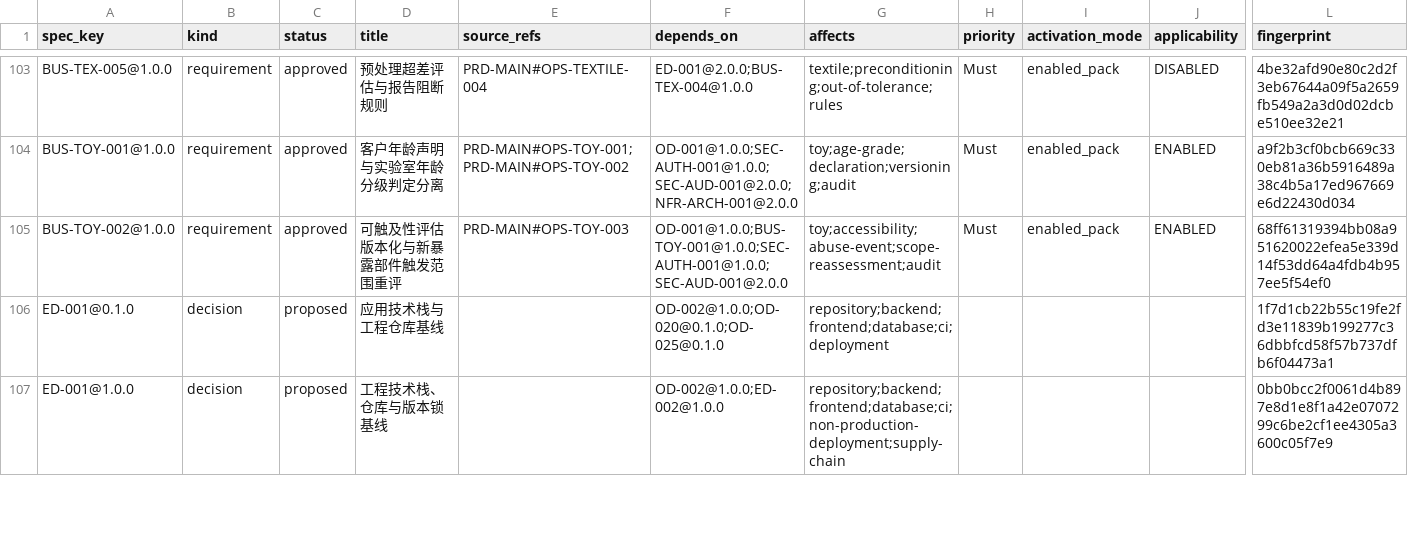
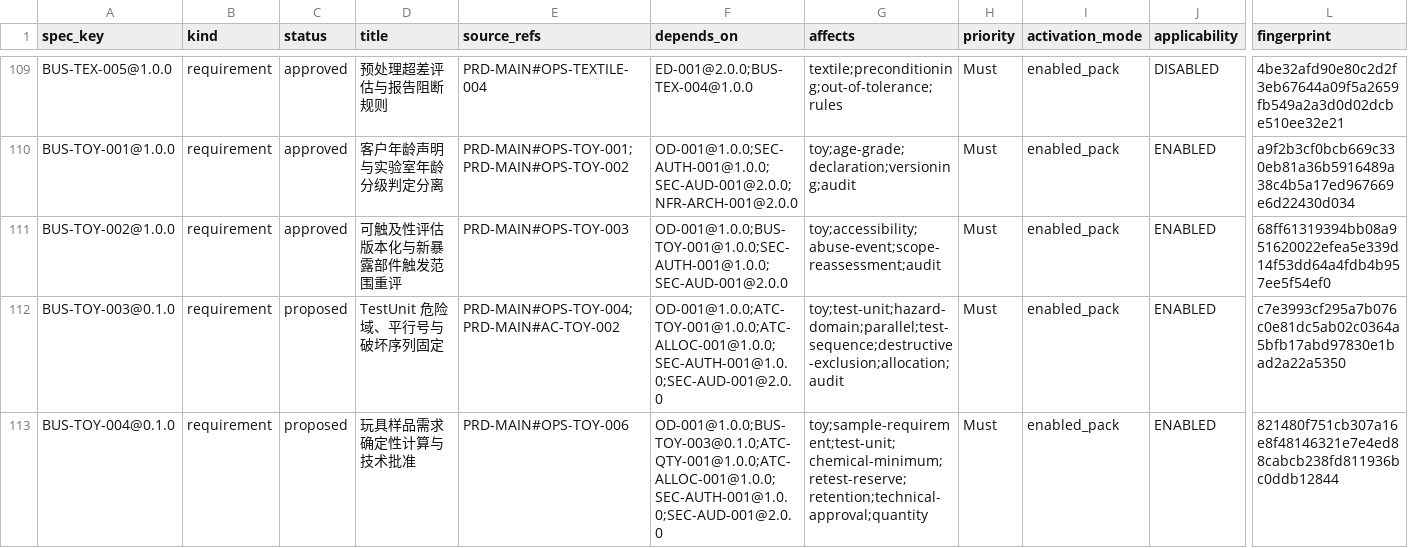
Before and after one commit to garyyue2019/OpenLIMS, a CSV file: generated/spec/traceability.csv, drawn as a sheet; only a part is shown, gaps mark what is left out; the shorter side is filled out with more unchanged rows; rows hold the shown columns only; the diff covers the shown part only; the diff names each change by its address in the sheet, - before the commit and + after, or states it on an @@ line.

Commit message:
spec(toy): draft follow-up task cards

```diff
--- a/generated/spec/traceability.csv
+++ b/generated/spec/traceability.csv
+row 112: BUS-TOY-003@0.1.0 | requirement | proposed | TestUnit 危险域、平行号与破坏序列固定 | PRD-MAIN#OPS-TOY-004;PRD-MAIN#AC-TOY-002 | OD-001@1.0.0;ATC-TOY-001@1.0.0;ATC-ALLOC-001@1.0.0;SEC-AUTH-001@1.0.0;SEC-AUD-001@2.0.0 | toy;test-unit;hazard-domain;parallel;test-sequence;destructive-exclusion;allocation;audit | Must | enabled_pack | ENABLED | c7e3993cf295a7b076c0e81dc5ab02c0364a5bfb17abd97830e1bad2a22a5350
+row 113: BUS-TOY-004@0.1.0 | requirement | proposed | 玩具样品需求确定性计算与技术批准 | PRD-MAIN#OPS-TOY-006 | OD-001@1.0.0;BUS-TOY-003@0.1.0;ATC-QTY-001@1.0.0;ATC-ALLOC-001@1.0.0;SEC-AUTH-001@1.0.0;SEC-AUD-001@2.0.0 | toy;sample-requirement;test-unit;chemical-minimum;retest-reserve;retention;technical-approval;quantity | Must | enabled_pack | ENABLED | 821480f751cb307a16e8f48146321e7e4ed88cabcb238fd811936bc0ddb12844
```
Also changed, not shown: 8 added rows elsewhere in this file, generated/spec/source-inventory.csv, 31 other files.
